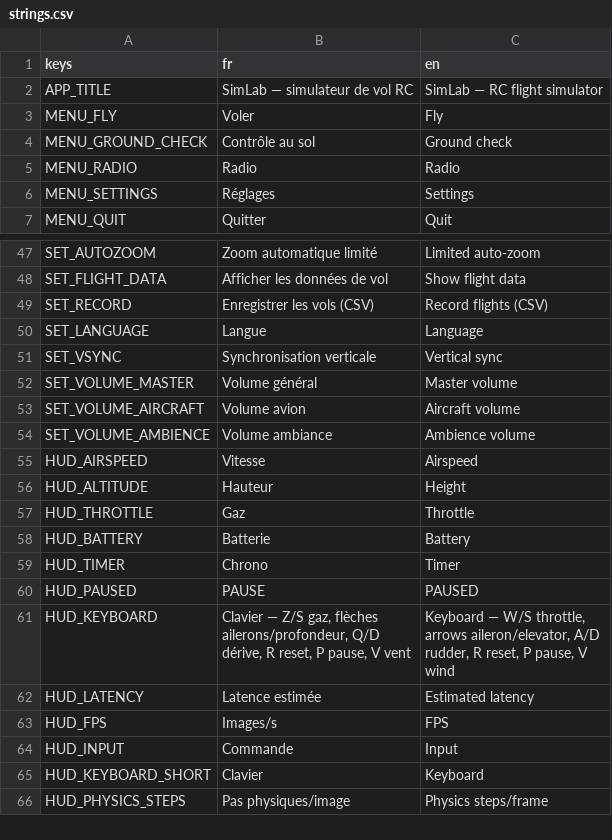
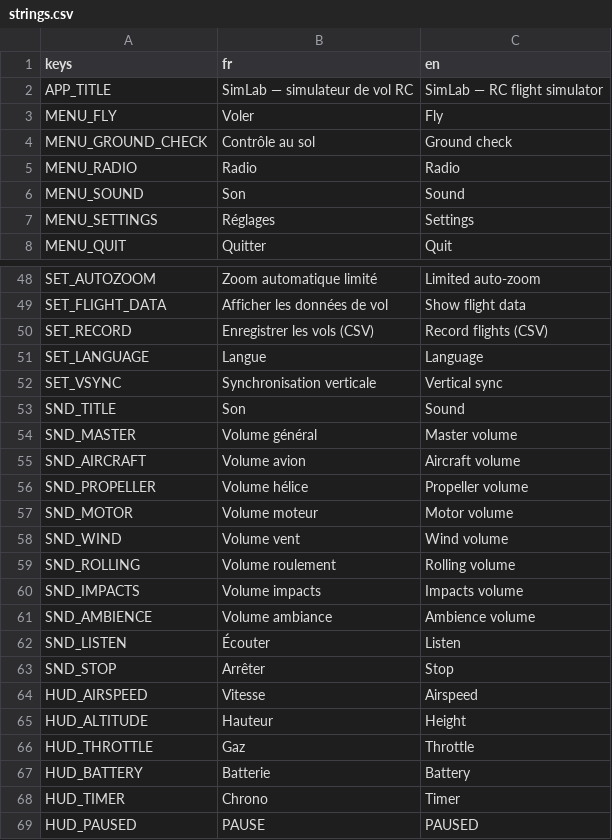
Before and after one commit to Axel-Ladaique/SimLab, a CSV file: game/translations/strings.csv, drawn as a sheet; only a part is shown, gaps mark what is left out; the shorter side is filled out with more unchanged rows.

```diff
--- a/game/translations/strings.csv
+++ b/game/translations/strings.csv
@@ -5,2 +5,3 @@ MENU_GROUND_CHECK,Contrôle au sol,Ground check
 MENU_RADIO,Radio,Radio
+MENU_SOUND,Son,Sound
 MENU_SETTINGS,Réglages,Settings
@@ -51,5 +52,13 @@ SET_LANGUAGE,Langue,Language
 SET_VSYNC,Synchronisation verticale,Vertical sync
-SET_VOLUME_MASTER,Volume général,Master volume
-SET_VOLUME_AIRCRAFT,Volume avion,Aircraft volume
-SET_VOLUME_AMBIENCE,Volume ambiance,Ambience volume
+SND_TITLE,Son,Sound
+SND_MASTER,Volume général,Master volume
+SND_AIRCRAFT,Volume avion,Aircraft volume
+SND_PROPELLER,Volume hélice,Propeller volume
+SND_MOTOR,Volume moteur,Motor volume
+SND_WIND,Volume vent,Wind volume
+SND_ROLLING,Volume roulement,Rolling volume
+SND_IMPACTS,Volume impacts,Impacts volume
+SND_AMBIENCE,Volume ambiance,Ambience volume
+SND_LISTEN,Écouter,Listen
+SND_STOP,Arrêter,Stop
 HUD_AIRSPEED,Vitesse,Airspeed
```
Also changed, not shown: 11 other files.
